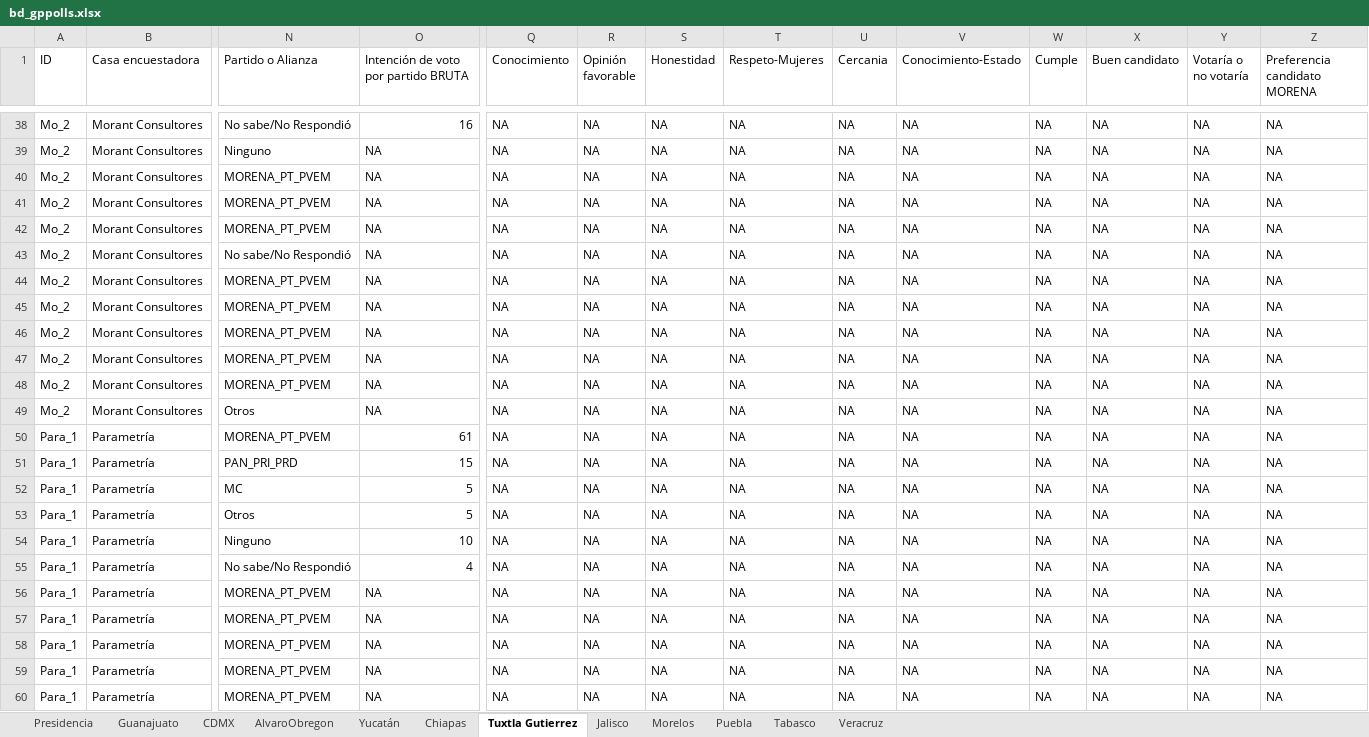
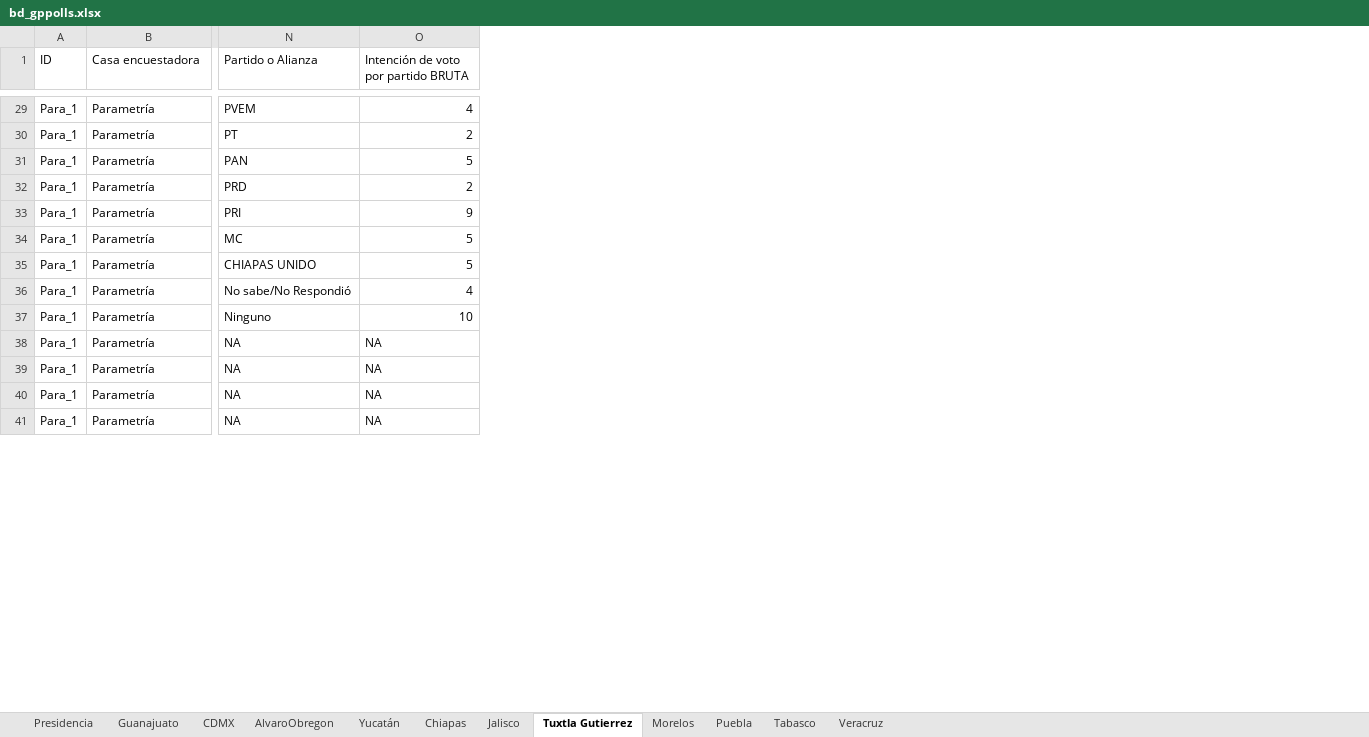
Before and after one commit to AllanJ93/gp_polls, an Excel workbook: Insumos/bd_gppolls.xlsx, sheet Tuxtla Gutierrez, drawn as a sheet; only a part is shown, gaps mark what is left out; values as stored, in another font and other column widths than the file's, no cell formats; charts and pictures not drawn; removed rows and columns are numbered as before the commit, all else as after; rows hold the shown columns only; the diff covers the shown part only; the diff names each change by its address in the sheet, - before the commit and + after, or states it on an @@ line.

```diff
--- a/Insumos/bd_gppolls.xlsx (sheet Tuxtla Gutierrez)
+++ b/Insumos/bd_gppolls.xlsx (sheet Tuxtla Gutierrez)
@@ sheet tab order changed: Presidencia | Guanajuato | CDMX | AlvaroObregon | Yucatán | Chiapas | Jalisco | Tuxtla Gutierrez | Morelos | Puebla | Tabasco | Veracruz @@
-column Q (Conocimiento), row 38: NA; rows 50-54: all NA; rows 56-57: NA | NA; rows 59-60: NA | NA
-column R (Opinión favorable), row 38: NA; rows 50-54: all NA; rows 56-57: NA | NA; rows 59-60: NA | NA
-column S (Honestidad), row 38: NA; rows 50-54: all NA; rows 56-57: NA | NA; rows 59-60: NA | NA
-column T (Respeto-Mujeres), row 38: NA; rows 50-54: all NA; rows 56-57: NA | NA; rows 59-60: NA | NA
-column U (Cercania), row 38: NA; rows 50-54: all NA; rows 56-57: NA | NA; rows 59-60: NA | NA
-column V (Conocimiento-Estado), row 38: NA; rows 50-54: all NA; rows 56-57: NA | NA; rows 59-60: NA | NA
-column W (Cumple), row 38: NA; rows 50-54: all NA; rows 56-57: NA | NA; rows 59-60: NA | NA
-column X (Buen candidato), row 38: NA; rows 50-54: all NA; rows 56-57: NA | NA; rows 59-60: NA | NA
-column Y (Votaría o no votaría), row 38: NA; rows 50-54: all NA; rows 56-57: NA | NA; rows 59-60: NA | NA
-column Z (Preferencia candidato MORENA), row 38: NA; rows 50-54: all NA; rows 56-57: NA | NA; rows 59-60: NA | NA
-A29 (ID): Mo_2
+A29 (ID): Para_1
-B29 (Casa encuestadora): Morant Consultores
+B29 (Casa encuestadora): Parametría
-N29 (Partido o Alianza): No sabe/No Respondió
+N29 (Partido o Alianza): PVEM
-O29: 16
+O29: 4
-row 39: Mo_2 | Morant Consultores | Ninguno | NA | NA | NA | NA | NA | NA | NA | NA | NA | NA | NA
-row 40: Mo_2 | Morant Consultores | MORENA_PT_PVEM | NA | NA | NA | NA | NA | NA | NA | NA | NA | NA | NA
-row 41: Mo_2 | Morant Consultores | MORENA_PT_PVEM | NA | NA | NA | NA | NA | NA | NA | NA | NA | NA | NA
-row 42: Mo_2 | Morant Consultores | MORENA_PT_PVEM | NA | NA | NA | NA | NA | NA | NA | NA | NA | NA | NA
-row 43: Mo_2 | Morant Consultores | No sabe/No Respondió | NA | NA | NA | NA | NA | NA | NA | NA | NA | NA | NA
-row 44: Mo_2 | Morant Consultores | MORENA_PT_PVEM | NA | NA | NA | NA | NA | NA | NA | NA | NA | NA | NA
-row 45: Mo_2 | Morant Consultores | MORENA_PT_PVEM | NA | NA | NA | NA | NA | NA | NA | NA | NA | NA | NA
-row 46: Mo_2 | Morant Consultores | MORENA_PT_PVEM | NA | NA | NA | NA | NA | NA | NA | NA | NA | NA | NA
-row 47: Mo_2 | Morant Consultores | MORENA_PT_PVEM | NA | NA | NA | NA | NA | NA | NA | NA | NA | NA | NA
-row 48: Mo_2 | Morant Consultores | MORENA_PT_PVEM | NA | NA | NA | NA | NA | NA | NA | NA | NA | NA | NA
-row 49: Mo_2 | Morant Consultores | Otros | NA | NA | NA | NA | NA | NA | NA | NA | NA | NA | NA
+row 30: Para_1 | Parametría | PT | 2
-N31 (Partido o Alianza): MORENA_PT_PVEM
+N31 (Partido o Alianza): PAN
-O31: 61
+O31: 5
-N32 (Partido o Alianza): PAN_PRI_PRD
+N32 (Partido o Alianza): PRD
-O32: 15
+O32: 2
+row 33: Para_1 | Parametría | PRI | 9
-N35 (Partido o Alianza): Otros
+N35 (Partido o Alianza): CHIAPAS UNIDO
@@ row 55 moved to row 36: Para_1 @@
-N38:N39 (Partido o Alianza): MORENA_PT_PVEM
+N38:N39 (Partido o Alianza): NA
-row 58: Para_1 | Parametría | MORENA_PT_PVEM | NA | NA | NA | NA | NA | NA | NA | NA | NA | NA | NA
-N40:N41 (Partido o Alianza): MORENA_PT_PVEM
+N40:N41 (Partido o Alianza): NA
```
Also changed, not shown: 36 added rows, 21 removed rows and 74 edited cells elsewhere in this sheet, cell formats, 2 other files.
